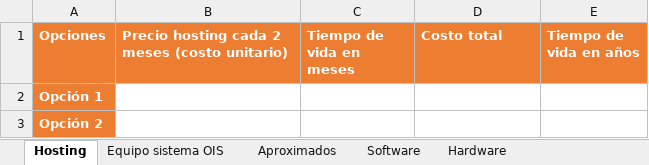
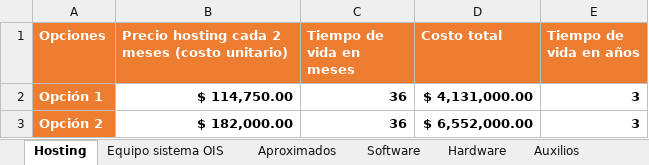
Before and after one commit to Luchiorussi/tecnologo, an Excel workbook: III trimestre/costos.xlsx, sheet Hosting, drawn as a sheet; values as stored, in another font and other column widths than the file's, no borders; charts and pictures and table styles not drawn; the diff names each change by its address in the sheet, - before the commit and + after, or states it on an @@ line.

Commit message:
costos Ver 2
costos Ver 2

```diff
--- a/III trimestre/costos.xlsx (sheet Hosting)
+++ b/III trimestre/costos.xlsx (sheet Hosting)
+sheet tab: Auxilios
-B2: (empty)
+B2: $ 114,750.00
-C2:C3 (Tiempo de vida en meses): (empty)
+C2:C3 (Tiempo de vida en meses): 36
-D2 (Costo total): (empty)
+D2 (Costo total): $ 4,131,000.00
-E2:E3 (Tiempo de vida en años): (empty)
+E2:E3 (Tiempo de vida en años): 3
-B3: (empty)
+B3: $ 182,000.00
-D3 (Costo total): (empty)
+D3 (Costo total): $ 6,552,000.00
```
Also changed, not shown: sheet Sueldo trabajadores, sheet Software, sheet Hardware, sheet Equipo sistema OIS, sheet Aproximados, sheet Costos totales, other sheet tabs, formulas that keep their value, charts or pictures.
